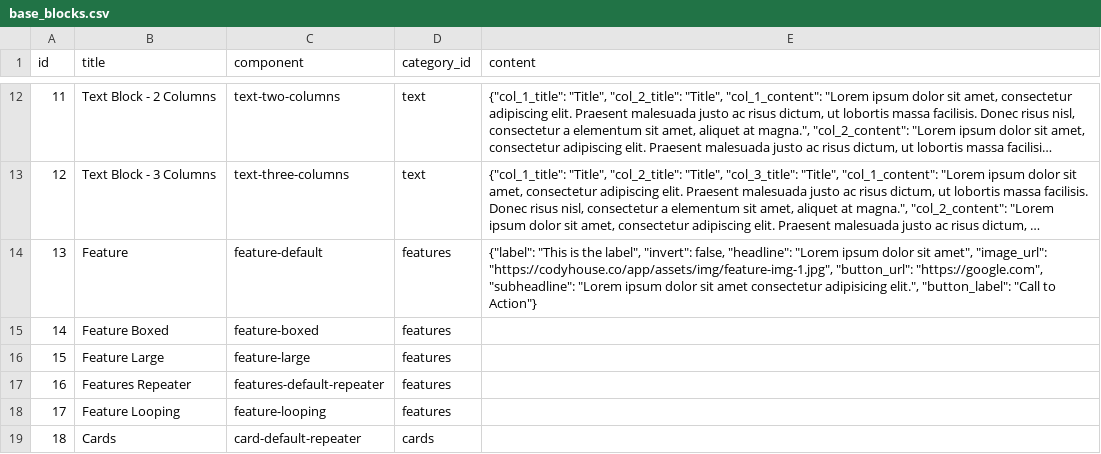
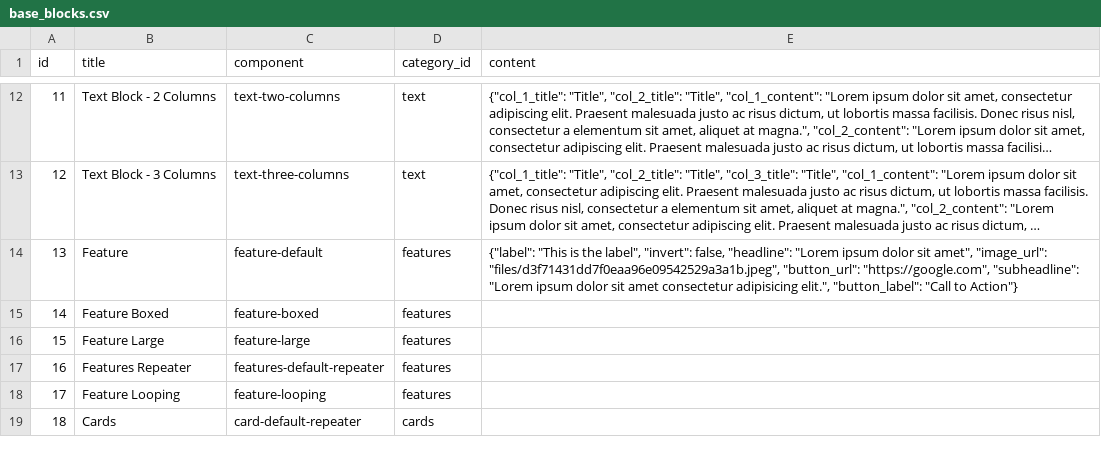
Before and after one commit to heyharmon/cms-api-v1, a CSV file: database/seeds/base_blocks.csv, drawn as a sheet; only a part is shown, gaps mark what is left out; long unchanged cells end in …; the diff names each change by its address in the sheet, - before the commit and + after, or states it on an @@ line.

```diff
--- a/database/seeds/base_blocks.csv
+++ b/database/seeds/base_blocks.csv
-E14 (content): …amet", "image_url": "https://codyhouse.co/app/assets/img/feature-img-1.jpg", "button_url": "https://google.com",…
+E14 (content): …amet", "image_url": "files/d3f71431dd7f0eaa96e09542529a3a1b.jpeg", "button_url": "https://google.com",…
```
Also changed, not shown: database/seeds/blocks.csv.
